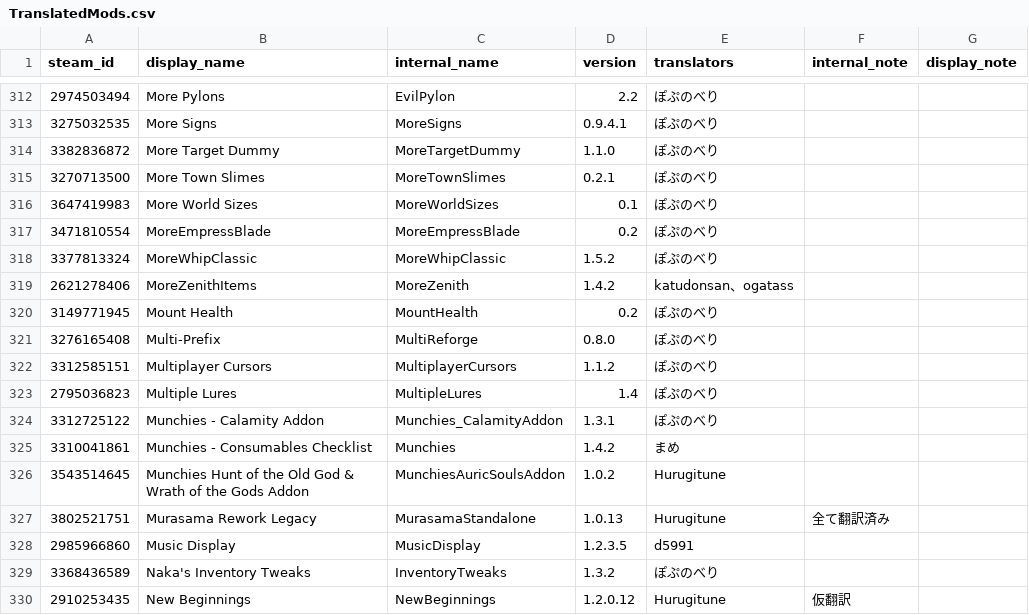
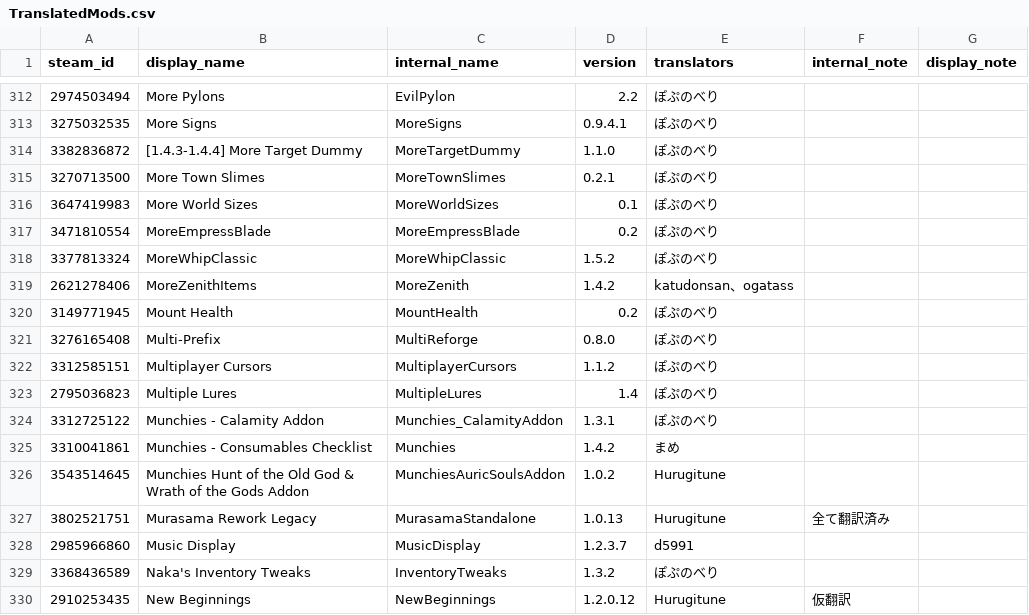
Before and after one commit to eva828/TMLHonyaku, a CSV file: TranslatedMods.csv, drawn as a sheet; only a part is shown, gaps mark what is left out.

Commit message:
Update TranslatedMods.csv

```diff
--- a/TranslatedMods.csv
+++ b/TranslatedMods.csv
@@ -313,3 +313,3 @@ steam_id,display_name,internal_name,version,translators,internal_note,display_no
 3275032535,More Signs,MoreSigns,0.9.4.1,ぽぷのべり,,
-3382836872,More Target Dummy,MoreTargetDummy,1.1.0,ぽぷのべり,,
+3382836872,[1.4.3-1.4.4] More Target Dummy,MoreTargetDummy,1.1.0,ぽぷのべり,,
 3270713500,More Town Slimes,MoreTownSlimes,0.2.1,ぽぷのべり,,
@@ -327,3 +327,3 @@ steam_id,display_name,internal_name,version,translators,internal_note,display_no
 3802521751,Murasama Rework Legacy,MurasamaStandalone,1.0.13,Hurugitune,全て翻訳済み,
-2985966860,Music Display,MusicDisplay,1.2.3.5,d5991,,
+2985966860,Music Display,MusicDisplay,1.2.3.7,d5991,,
 3368436589,Naka's Inventory Tweaks,InventoryTweaks,1.3.2,ぽぷのべり,,
```
